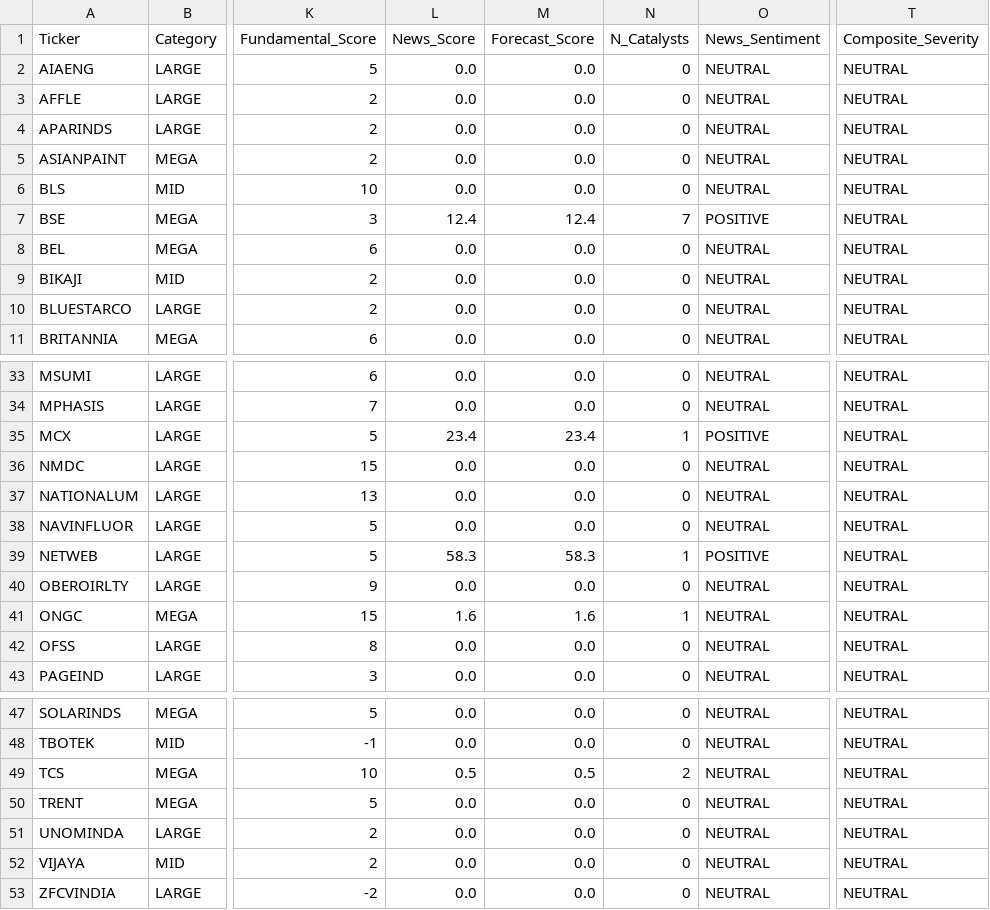
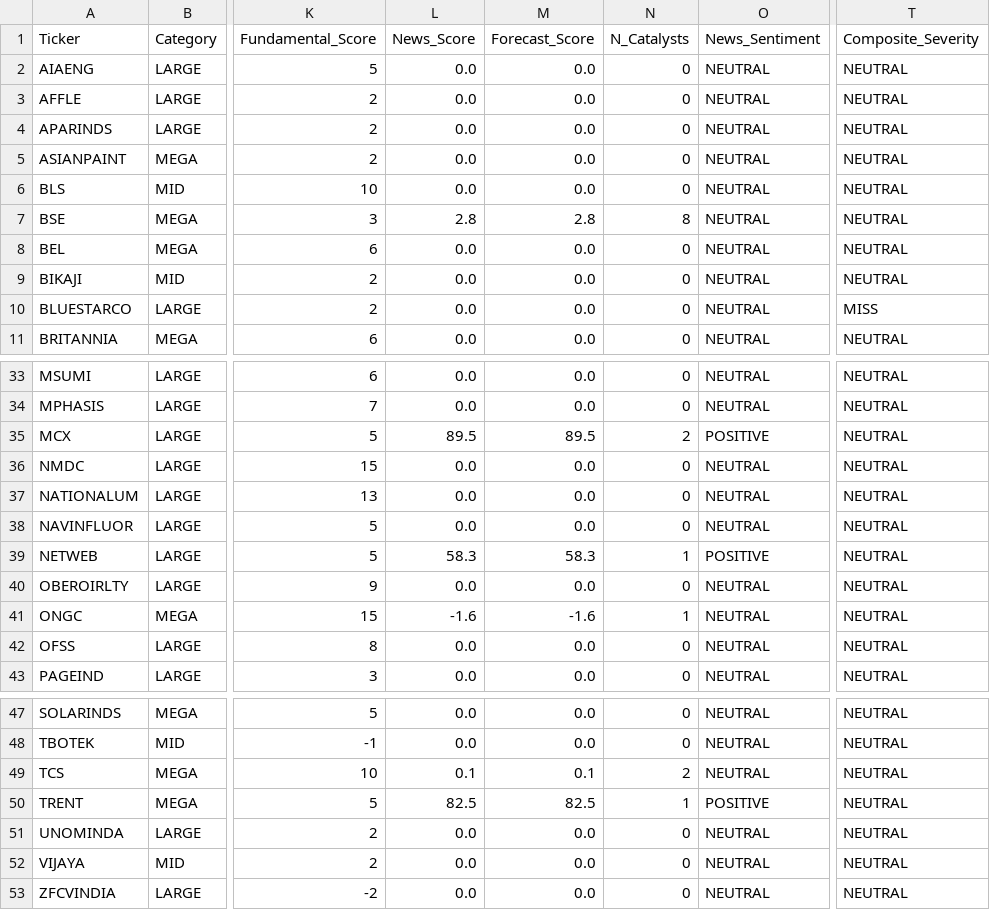
Before and after one commit to rupak-sarkar/xchart-app, a CSV file: output/data.csv, drawn as a sheet; only a part is shown, gaps mark what is left out; the diff names each change by its address in the sheet, - before the commit and + after, or states it on an @@ line.

```diff
--- a/output/data.csv
+++ b/output/data.csv
-L7 (News_Score): 12.4
+L7 (News_Score): 2.8
-M7 (Forecast_Score): 12.4
+M7 (Forecast_Score): 2.8
-N7 (N_Catalysts): 7
+N7 (N_Catalysts): 8
-O7 (News_Sentiment): POSITIVE
+O7 (News_Sentiment): NEUTRAL
-T10 (Composite_Severity): NEUTRAL
+T10 (Composite_Severity): MISS
-L35 (News_Score): 23.4
+L35 (News_Score): 89.5
-M35 (Forecast_Score): 23.4
+M35 (Forecast_Score): 89.5
-N35 (N_Catalysts): 1
+N35 (N_Catalysts): 2
-L41 (News_Score): 1.6
+L41 (News_Score): -1.6
-M41 (Forecast_Score): 1.6
+M41 (Forecast_Score): -1.6
-L49 (News_Score): 0.5
+L49 (News_Score): 0.1
-M49 (Forecast_Score): 0.5
+M49 (Forecast_Score): 0.1
-L50 (News_Score): 0.0
+L50 (News_Score): 82.5
-M50 (Forecast_Score): 0.0
+M50 (Forecast_Score): 82.5
-N50 (N_Catalysts): 0
+N50 (N_Catalysts): 1
-O50 (News_Sentiment): NEUTRAL
+O50 (News_Sentiment): POSITIVE
```
Also changed, not shown: 56 other files.
